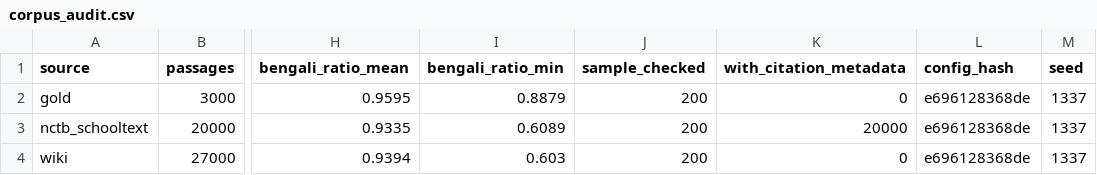
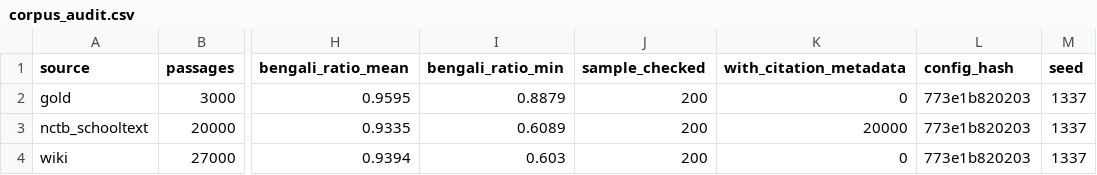
Before and after one commit to Afifa637/Path-Proman, a CSV file: reports/tables/corpus_audit.csv, drawn as a sheet; only a part is shown, gaps mark what is left out; the diff names each change by its address in the sheet, - before the commit and + after, or states it on an @@ line.

```diff
--- a/reports/tables/corpus_audit.csv
+++ b/reports/tables/corpus_audit.csv
-L2:L4 (config_hash): e696128368de
+L2:L4 (config_hash): 773e1b820203
```
Also changed, not shown: reports/tables/bm25_tuning_10k.csv, 8 other files.
